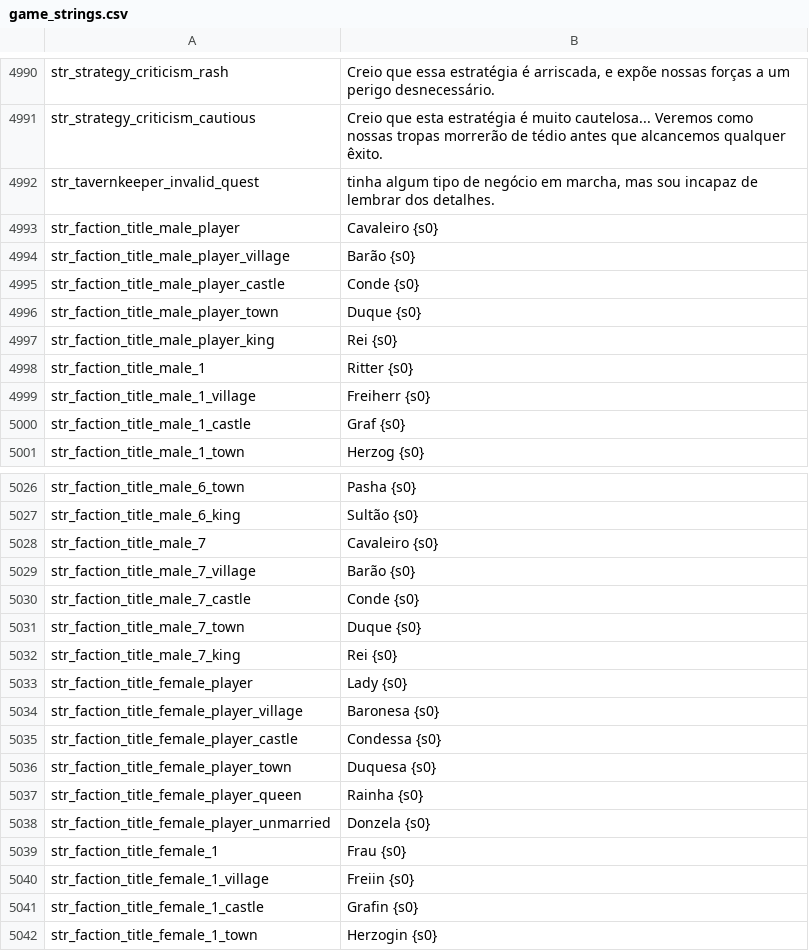
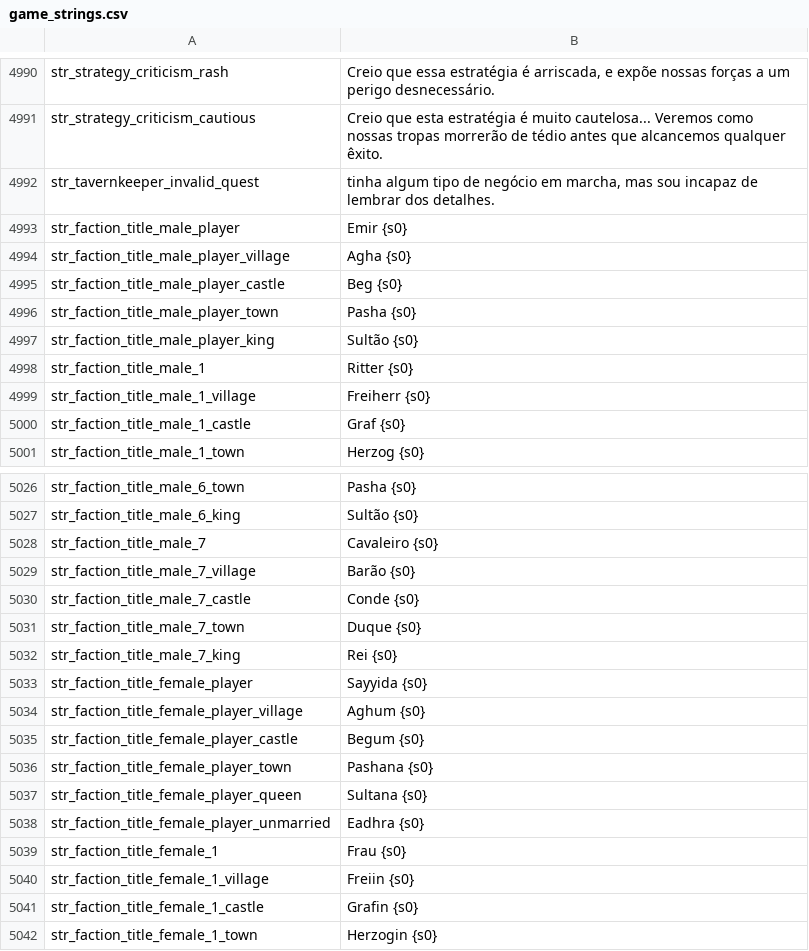
Before and after one commit to Shojisl/Tradu-PTBR-BP-3.1, a CSV file: EXTRAS/TÍTULOS DO REINO DO JOGADOR (player kingdom titles)/Sarranide/game_strings.csv, drawn as a sheet; only a part is shown, gaps mark what is left out.

Commit message:
fix title

```diff
--- a/EXTRAS/TÍTULOS DO REINO DO JOGADOR (player kingdom titles)/Sarranide/game_strings.csv
+++ b/EXTRAS/TÍTULOS DO REINO DO JOGADOR (player kingdom titles)/Sarranide/game_strings.csv
@@ -4992,7 +4992,7 @@ str_strategy_criticism_cautious|Creio que esta estratégia é muito cautelosa...
 str_tavernkeeper_invalid_quest| tinha algum tipo de negócio em marcha, mas sou incapaz de lembrar dos detalhes.
-str_faction_title_male_player|Cavaleiro {s0}
-str_faction_title_male_player_village|Barão {s0}
-str_faction_title_male_player_castle|Conde {s0}
-str_faction_title_male_player_town|Duque {s0}
-str_faction_title_male_player_king|Rei {s0}
+str_faction_title_male_player|Emir {s0}
+str_faction_title_male_player_village|Agha {s0}
+str_faction_title_male_player_castle|Beg {s0}
+str_faction_title_male_player_town|Pasha {s0}
+str_faction_title_male_player_king|Sultão {s0}
 str_faction_title_male_1|Ritter {s0}
@@ -5032,8 +5032,8 @@ str_faction_title_male_7_town|Duque {s0}
 str_faction_title_male_7_king|Rei {s0}
-str_faction_title_female_player|Lady {s0}
-str_faction_title_female_player_village|Baronesa {s0}
-str_faction_title_female_player_castle|Condessa {s0}
-str_faction_title_female_player_town|Duquesa {s0}
-str_faction_title_female_player_queen|Rainha {s0}
-str_faction_title_female_player_unmarried|Donzela {s0}
+str_faction_title_female_player|Sayyida {s0}
+str_faction_title_female_player_village|Aghum {s0}
+str_faction_title_female_player_castle|Begum {s0}
+str_faction_title_female_player_town|Pashana {s0}
+str_faction_title_female_player_queen|Sultana {s0}
+str_faction_title_female_player_unmarried|Eadhra {s0}
 str_faction_title_female_1|Frau {s0}
```
Also changed, not shown: EXTRAS/TÍTULOS DO REINO DO JOGADOR (player kingdom titles)/Swadiano/game_strings.csv, EXTRAS/TÍTULOS DO REINO DO JOGADOR (player kingdom titles)/Vaegir/game_strings.csv.
